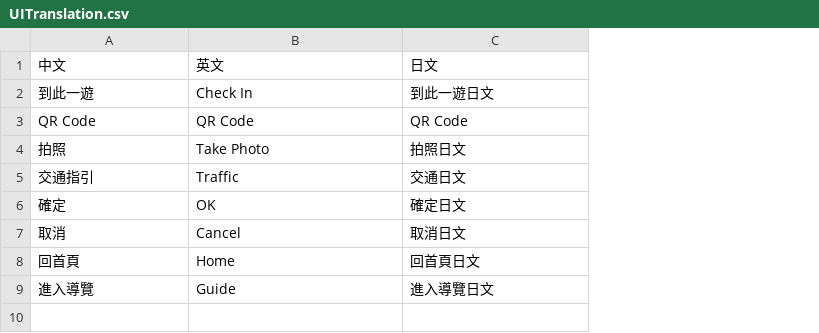
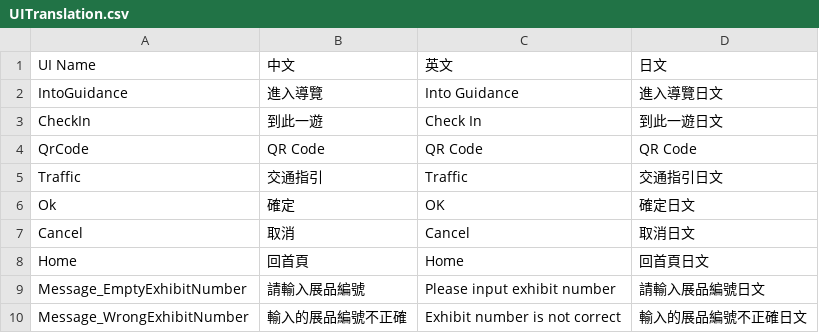
Before and after one commit to bohachu/ntl, a CSV file: data/UITranslation.csv, drawn as a sheet; removed rows and columns are numbered as before the commit, all else as after; the diff names each change by its address in the sheet, - before the commit and + after, or states it on an @@ line.

Commit message:
bigcookie: 加入 Guidance Tool

```diff
--- a/data/UITranslation.csv
+++ b/data/UITranslation.csv
+column A (UI Name), rows 3-8: CheckIn | QrCode | Traffic | Ok | Cancel | Home
+row 2: IntoGuidance | 進入導覽 | Into Guidance | 進入導覽日文
-row 4: 拍照 | Take Photo | 拍照日文
-D5 (日文): 交通日文
+D5 (日文): 交通指引日文
-row 9: 進入導覽 | Guide | 進入導覽日文
+row 9: Message_EmptyExhibitNumber | 請輸入展品編號 | Please input exhibit number | 請輸入展品編號日文
+row 10: Message_WrongExhibitNumber | 輸入的展品編號不正確 | Exhibit number is not correct | 輸入的展品編號不正確日文
```
Also changed, not shown: 14 other files.
